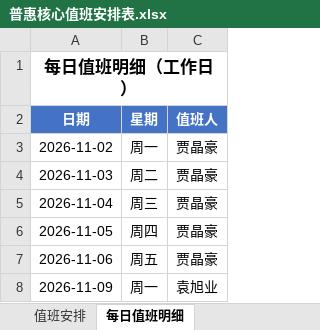
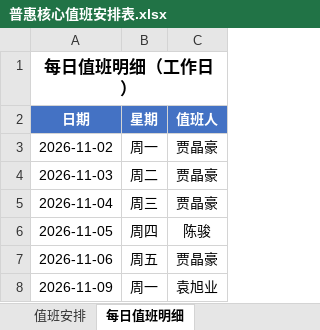
Before and after one commit to JunCCore/KnowBase, an Excel workbook: 普惠核心值班安排表.xlsx, sheet 每日值班明细, drawn as a sheet; only a part is shown; values as stored, in another font and other column widths than the file's, no borders; the diff names each change by its address in the sheet, - before the commit and + after, or states it on an @@ line.

```diff
--- a/普惠核心值班安排表.xlsx (sheet 每日值班明细)
+++ b/普惠核心值班安排表.xlsx (sheet 每日值班明细)
-C6 (值班人): 贾晶豪
+C6 (值班人): 陈骏
```
Also changed, not shown: 1 other file.
